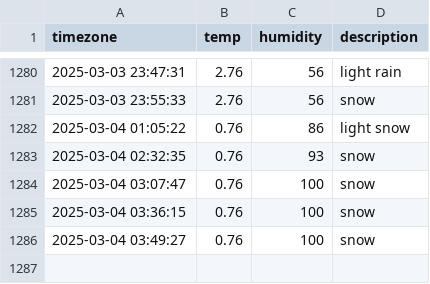
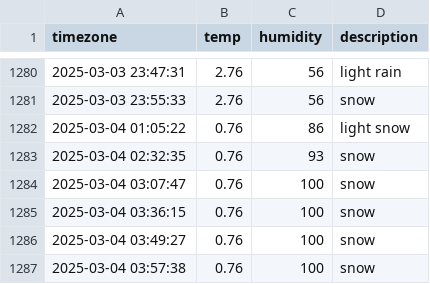
Before and after one commit to ssb0502/seoul_weather, a CSV file: seoul_weather.csv, drawn as a sheet; only a part is shown, gaps mark what is left out.

```diff
--- a/seoul_weather.csv
+++ b/seoul_weather.csv
@@ -1286 +1286,2 @@ timezone,temp,humidity,description
 2025-03-04 03:49:27,0.76,100,snow
+2025-03-04 03:57:38,0.76,100,snow
```
